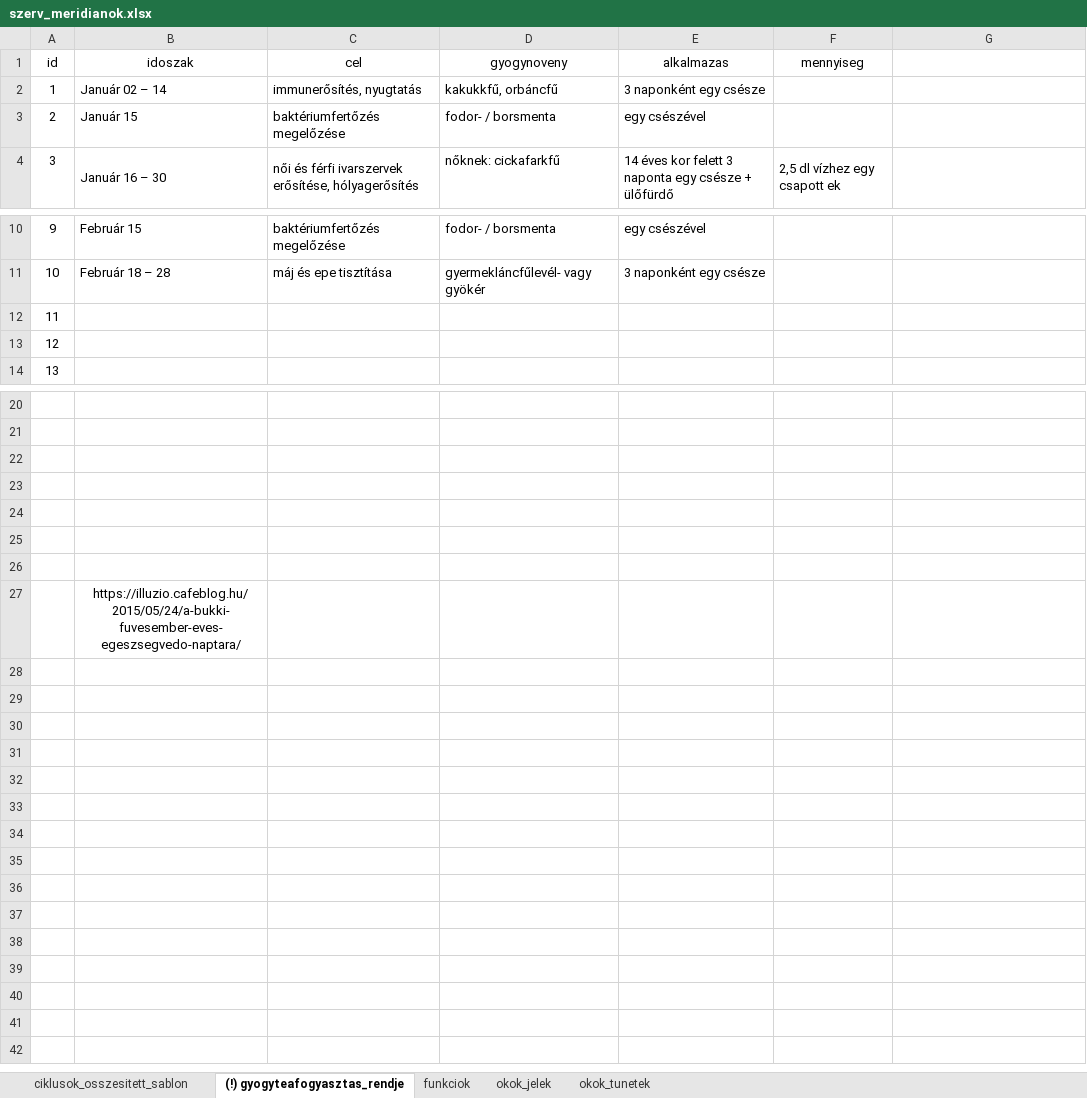
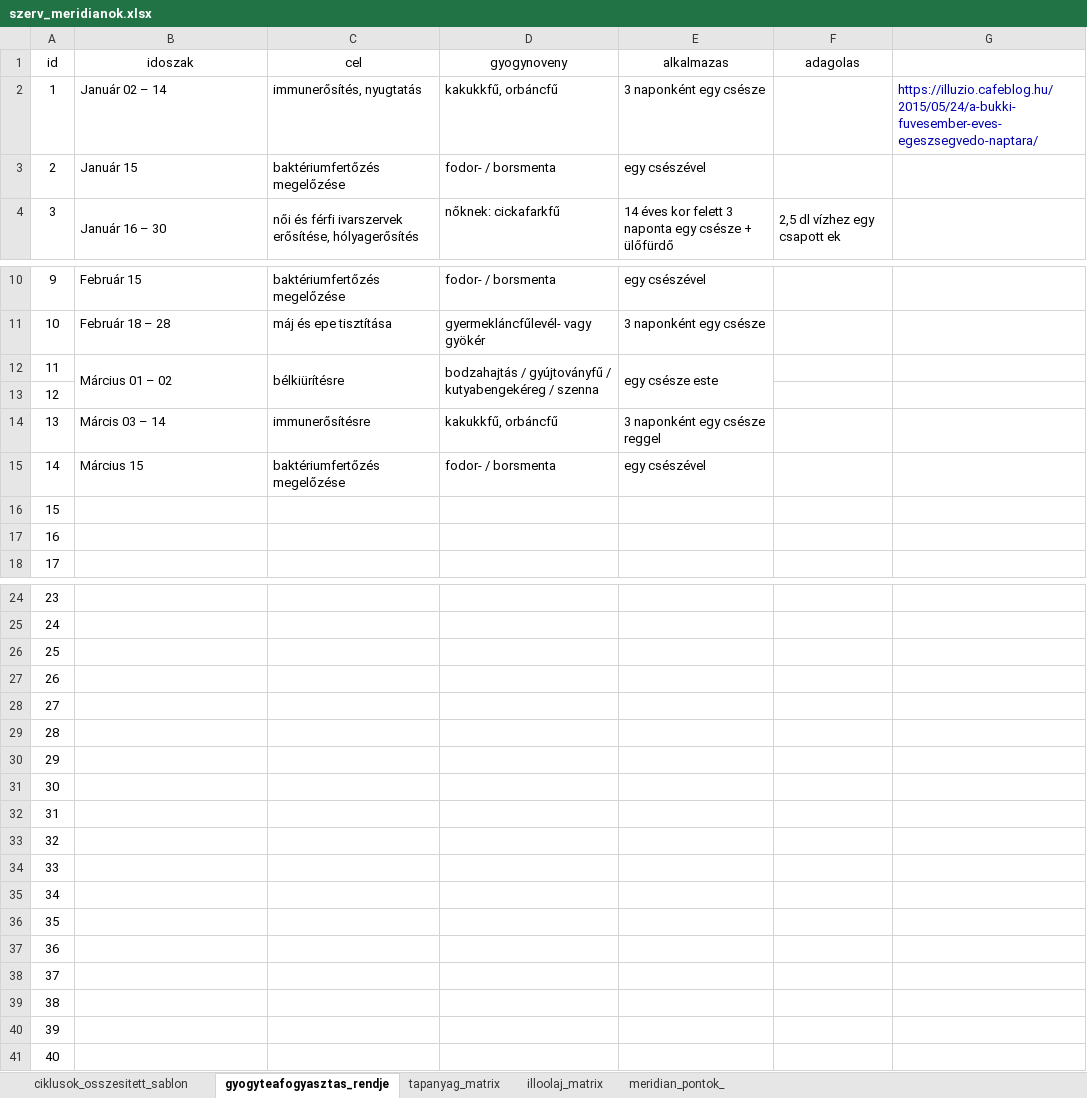
Before and after one commit to borblytams/datas, an Excel workbook: szerv_meridianok.xlsx, sheet gyogyteafogyasztas_rendje, drawn as a sheet; only a part is shown, gaps mark what is left out; values as stored, in another font and other column widths than the file's, no borders; addresses are those after the commit; the diff names each change by its address in the sheet, - before the commit and + after, or states it on an @@ line.

```diff
--- a/szerv_meridianok.xlsx (sheet gyogyteafogyasztas_rendje)
+++ b/szerv_meridianok.xlsx (sheet gyogyteafogyasztas_rendje)
-sheet tab: (!) gyogyteafogyasztas_rendje
+sheet tab: gyogyteafogyasztas_rendje
-sheet tab: funkciok
+sheet tab: tapanyag_matrix
-sheet tab: okok_jelek
+sheet tab: illoolaj_matrix
-sheet tab: okok_tunetek
+sheet tab: meridian_pontok_
-F1: mennyiseg
+F1: adagolas
-G2: (empty)
+G2: https://illuzio.cafeblog.hu/2015/05/24/a-bukki-fuvesember-eves-egeszsegvedo-naptara/
+row 12: 11 | Március 01 – 02 | bélkiürítésre | bodzahajtás / gyújtoványfű / kutyabengekéreg / szenna | egy csésze este
+row 13: 12
+row 14: 13 | Márcis 03 – 14 | immunerősítésre | kakukkfű, orbáncfű | 3 naponként egy csésze reggel
+row 15: 14 | Március 15 | baktériumfertőzés megelőzése | fodor- / borsmenta | egy csészével
@@ column A (id) renumbered between rows 16 and 31 @@
-B31 (idoszak): https://illuzio.cafeblog.hu/2015/05/24/a-bukki-fuvesember-eves-egeszsegvedo-naptara/
+B31 (idoszak): (empty)
+row 32: 31
+row 33: 32
+row 34: 33
+row 35: 34
+row 36: 35
+row 37: 36
+row 38: 37
+row 39: 38
+row 40: 39
+row 41: 40
```
Also changed, not shown: sheet ciklusok_osszesitett_sablon, sheet tapanyag_matrix, sheet meridian_pontok_.
